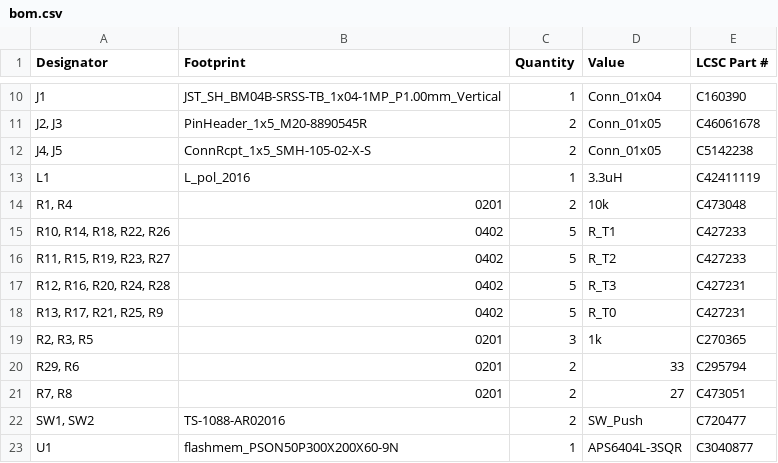
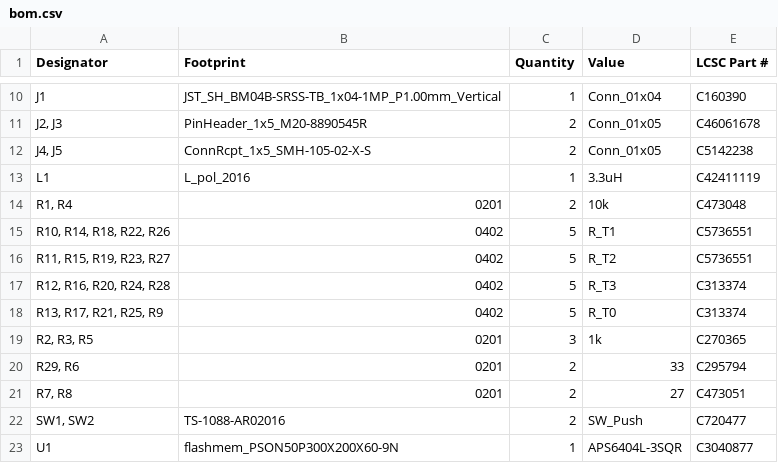
Before and after one commit to reiserlab/LED-Display_G6_Hardware_Panel, a CSV file: panel_rp2354_20x20_ir-red_v0p4/production/v0p4r2/bom.csv, drawn as a sheet; only a part is shown, gaps mark what is left out.

```diff
--- a/panel_rp2354_20x20_ir-red_v0p4/production/v0p4r2/bom.csv
+++ b/panel_rp2354_20x20_ir-red_v0p4/production/v0p4r2/bom.csv
@@ -14,6 +14,6 @@ L1,L_pol_2016,1,3.3uH,C42411119
 "R1, R4",0201,2,10k,C473048
-"R10, R14, R18, R22, R26",0402,5,R_T1,C427233
-"R11, R15, R19, R23, R27",0402,5,R_T2,C427233
-"R12, R16, R20, R24, R28",0402,5,R_T3,C427231
-"R13, R17, R21, R25, R9",0402,5,R_T0,C427231
+"R10, R14, R18, R22, R26",0402,5,R_T1,C5736551
+"R11, R15, R19, R23, R27",0402,5,R_T2,C5736551
+"R12, R16, R20, R24, R28",0402,5,R_T3,C313374
+"R13, R17, R21, R25, R9",0402,5,R_T0,C313374
 "R2, R3, R5",0201,3,1k,C270365
```
Also changed, not shown: 5 other files.
